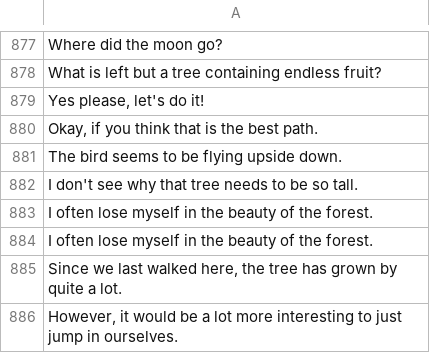
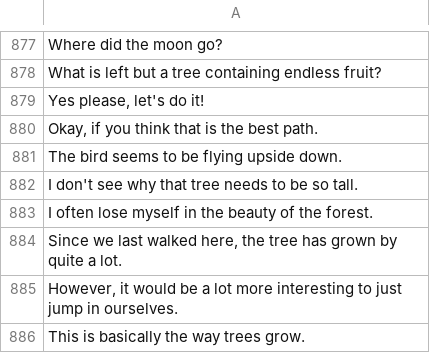
Before and after one commit to termsurf/mist, a CSV file: text/list/sentence/full.csv, drawn as a sheet; only a part is shown, gaps mark what is left out; removed rows and columns are numbered as before the commit, all else as after; the diff names each change by its address in the sheet, - before the commit and + after, or states it on an @@ line.

```diff
--- a/text/list/sentence/full.csv
+++ b/text/list/sentence/full.csv
-row 884: I often lose myself in the beauty of the forest.
+row 886: This is basically the way trees grow.
```
Also changed, not shown: text/list/word/adjective/1000.csv.
